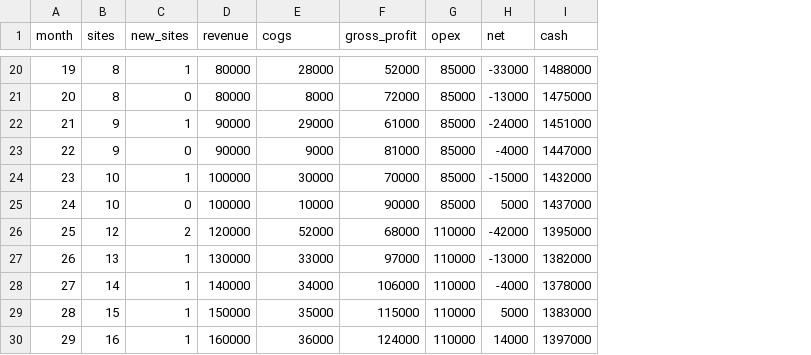
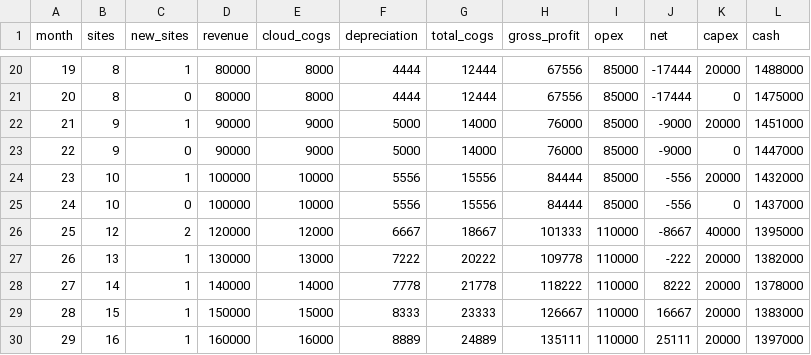
Before and after one commit to nathanaelguitar/AlphaAgent_Deck, a CSV file: model_monthly.csv, drawn as a sheet; only a part is shown, gaps mark what is left out; addresses are those after the commit; the diff covers the shown part only; the diff names each change by its address in the sheet, - before the commit and + after, or states it on an @@ line.

```diff
--- a/model_monthly.csv
+++ b/model_monthly.csv
+column F (depreciation), rows 20-30: 4444 | 4444 | 5000 | 5000 | 5556 | 5556 | 6667 | 7222 | 7778 | 8333 | 8889
+column G (total_cogs), rows 20-30: 12444 | 12444 | 14000 | 14000 | 15556 | 15556 | 18667 | 20222 | 21778 | 23333 | 24889
+column K (capex), rows 20-30: 20000 | 0 | 20000 | 0 | 20000 | 0 | 40000 | 20000 | 20000 | 20000 | 20000
-E1: cogs
+E1: cloud_cogs
-E20 (cloud_cogs): 28000
+E20 (cloud_cogs): 8000
-H20 (gross_profit): 52000
+H20 (gross_profit): 67556
-J20 (net): -33000
+J20 (net): -17444
-H21 (gross_profit): 72000
+H21 (gross_profit): 67556
-J21 (net): -13000
+J21 (net): -17444
-E22 (cloud_cogs): 29000
+E22 (cloud_cogs): 9000
-H22 (gross_profit): 61000
+H22 (gross_profit): 76000
-J22 (net): -24000
+J22 (net): -9000
-H23 (gross_profit): 81000
+H23 (gross_profit): 76000
-J23 (net): -4000
+J23 (net): -9000
-E24 (cloud_cogs): 30000
+E24 (cloud_cogs): 10000
-H24 (gross_profit): 70000
+H24 (gross_profit): 84444
-J24 (net): -15000
+J24 (net): -556
-H25 (gross_profit): 90000
+H25 (gross_profit): 84444
-J25 (net): 5000
+J25 (net): -556
-E26 (cloud_cogs): 52000
+E26 (cloud_cogs): 12000
-H26 (gross_profit): 68000
+H26 (gross_profit): 101333
-J26 (net): -42000
+J26 (net): -8667
-E27 (cloud_cogs): 33000
+E27 (cloud_cogs): 13000
-H27 (gross_profit): 97000
+H27 (gross_profit): 109778
-J27 (net): -13000
+J27 (net): -222
-E28 (cloud_cogs): 34000
+E28 (cloud_cogs): 14000
-H28 (gross_profit): 106000
+H28 (gross_profit): 118222
-J28 (net): -4000
+J28 (net): 8222
-E29 (cloud_cogs): 35000
+E29 (cloud_cogs): 15000
-H29 (gross_profit): 115000
+H29 (gross_profit): 126667
-J29 (net): 5000
+J29 (net): 16667
-E30 (cloud_cogs): 36000
+E30 (cloud_cogs): 16000
-H30 (gross_profit): 124000
+H30 (gross_profit): 135111
-J30 (net): 14000
+J30 (net): 25111
```
Also changed, not shown: 48 edited cells elsewhere in this file, 4 other files.
